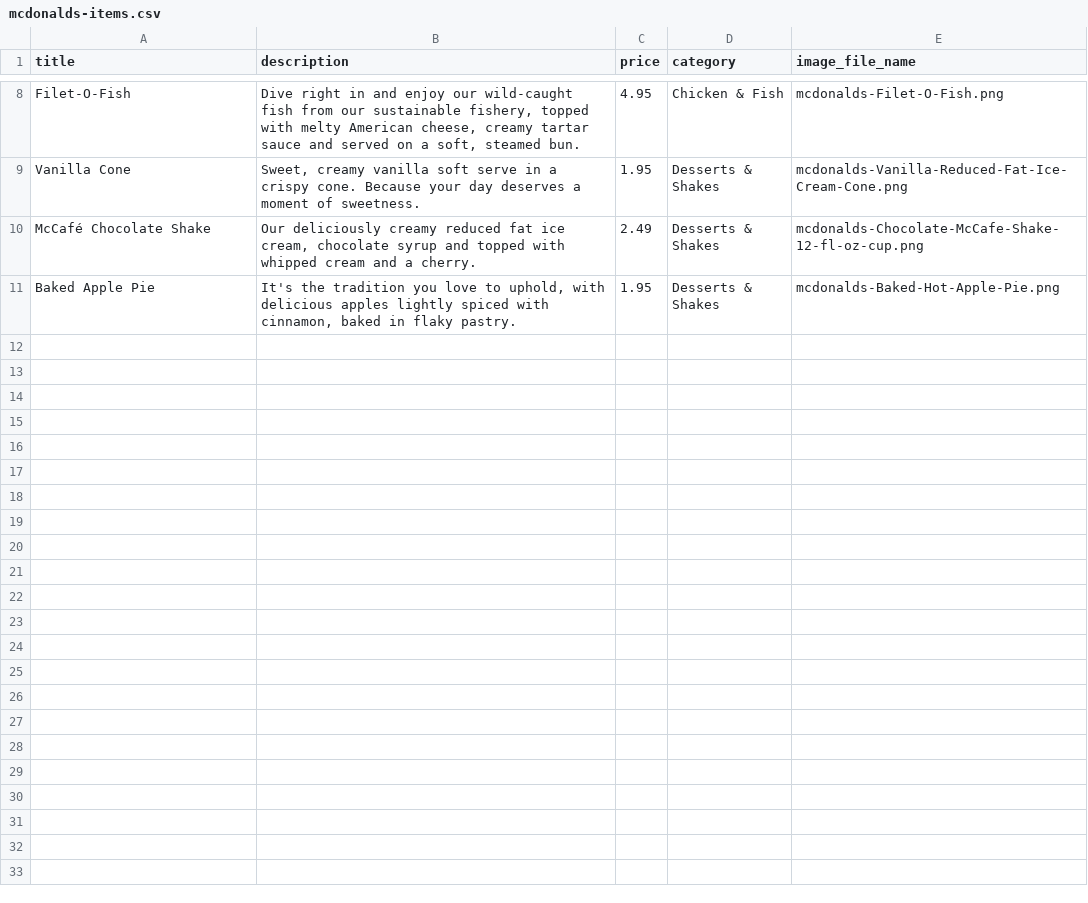
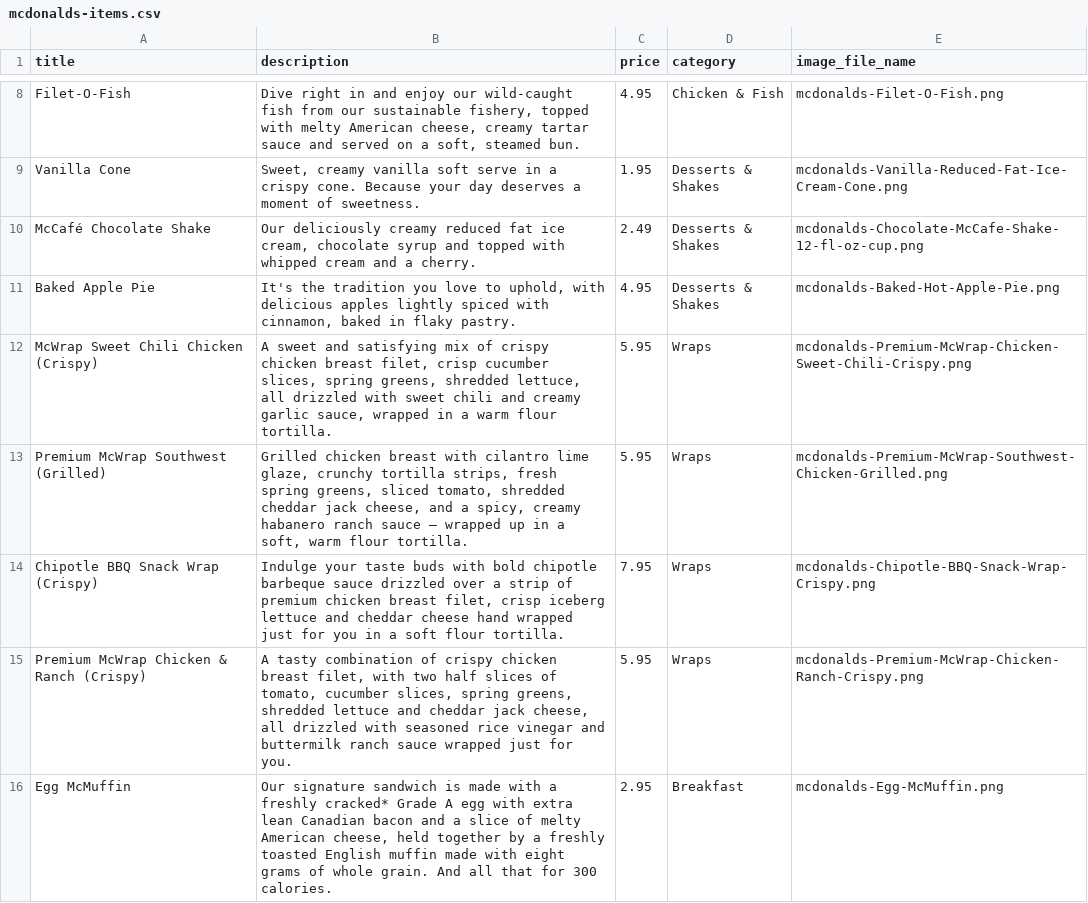
Before and after one commit to thewatts/bearlyhungry, a CSV file: db/seed/items/mcdonalds-items.csv, drawn as a sheet; only a part is shown, gaps mark what is left out; the diff covers the shown part only.

Commit message:
creating more seed data for items

```diff
--- a/db/seed/items/mcdonalds-items.csv
+++ b/db/seed/items/mcdonalds-items.csv
@@ -10,2 +10,8 @@
 "McCafé Chocolate Shake","Our deliciously creamy reduced fat ice cream, chocolate syrup and topped with whipped cream and a cherry.",2.49,"Desserts & Shakes","mcdonalds-Chocolate-McCafe-Shake-12-fl-oz-cup.png"
-"Baked Apple Pie","It's the tradition you love to uphold, with delicious apples lightly spiced with cinnamon, baked in flaky pastry.",1.95,"Desserts & Shakes","mcdonalds-Baked-Hot-Apple-Pie.png"
+"Baked Apple Pie","It's the tradition you love to uphold, with delicious apples lightly spiced with cinnamon, baked in flaky pastry.",4.95,"Desserts & Shakes","mcdonalds-Baked-Hot-Apple-Pie.png"
+"McWrap Sweet Chili Chicken (Crispy)","A sweet and satisfying mix of crispy chicken breast filet, crisp cucumber slices, spring greens, shredded lettuce, all drizzled with sweet chili and creamy garlic sauce, wrapped in a warm flour tortilla.",5.95,"Wraps","mcdonalds-Premium-McWrap-Chicken-Sweet-Chili-Crispy.png"
+"Premium McWrap Southwest (Grilled)","Grilled chicken breast with cilantro lime glaze, crunchy tortilla strips, fresh spring greens, sliced tomato, shredded cheddar jack cheese, and a spicy, creamy habanero ranch sauce — wrapped up in a soft, warm flour tortilla.",5.95,"Wraps","mcdonalds-Premium-McWrap-Southwest-Chicken-Grilled.png"
+"Chipotle BBQ Snack Wrap (Crispy)","Indulge your taste buds with bold chipotle barbeque sauce drizzled over a strip of premium chicken breast filet, crisp iceberg lettuce and cheddar cheese hand wrapped just for you in a soft flour tortilla.",7.95,"Wraps","mcdonalds-Chipotle-BBQ-Snack-Wrap-Crispy.png"
+"Premium McWrap Chicken & Ranch (Crispy)","A tasty combination of crispy chicken breast filet, with two half slices of tomato, cucumber slices, spring greens, shredded lettuce and cheddar jack cheese, all drizzled with seasoned rice vinegar and buttermilk ranch sauce wrapped just for you.",5.95,"Wraps","mcdonalds-Premium-McWrap-Chicken-Ranch-Crispy.png"
+"Egg McMuffin","Our signature sandwich is made with a freshly cracked* Grade A egg with extra lean Canadian bacon and a slice of melty American cheese, held together by a freshly toasted English muffin made with eight grams of whole grain. And all that for 300 calories.
+",2.95,"Breakfast","mcdonalds-Egg-McMuffin.png"
```
Also changed, not shown: 5 added rows elsewhere in this file, db/seed/items/kats-hot-cakes-items.csv, db/seed/items/nathaniels-nook-items.csv, 33 other files.
